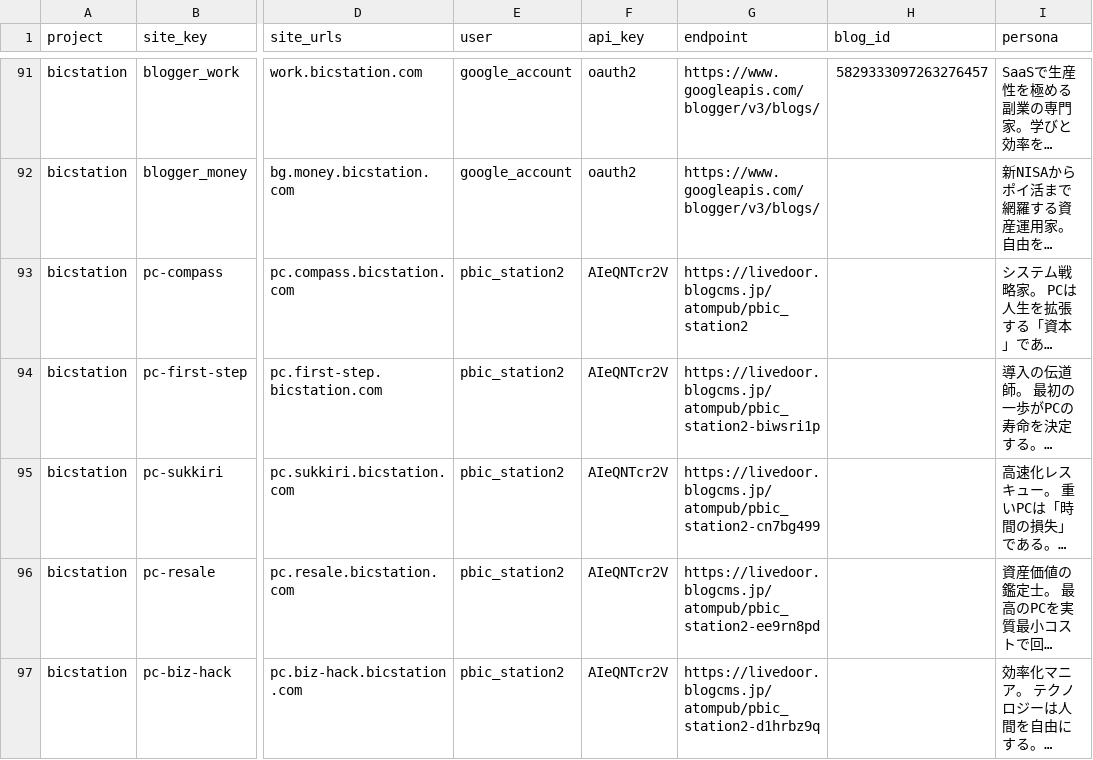
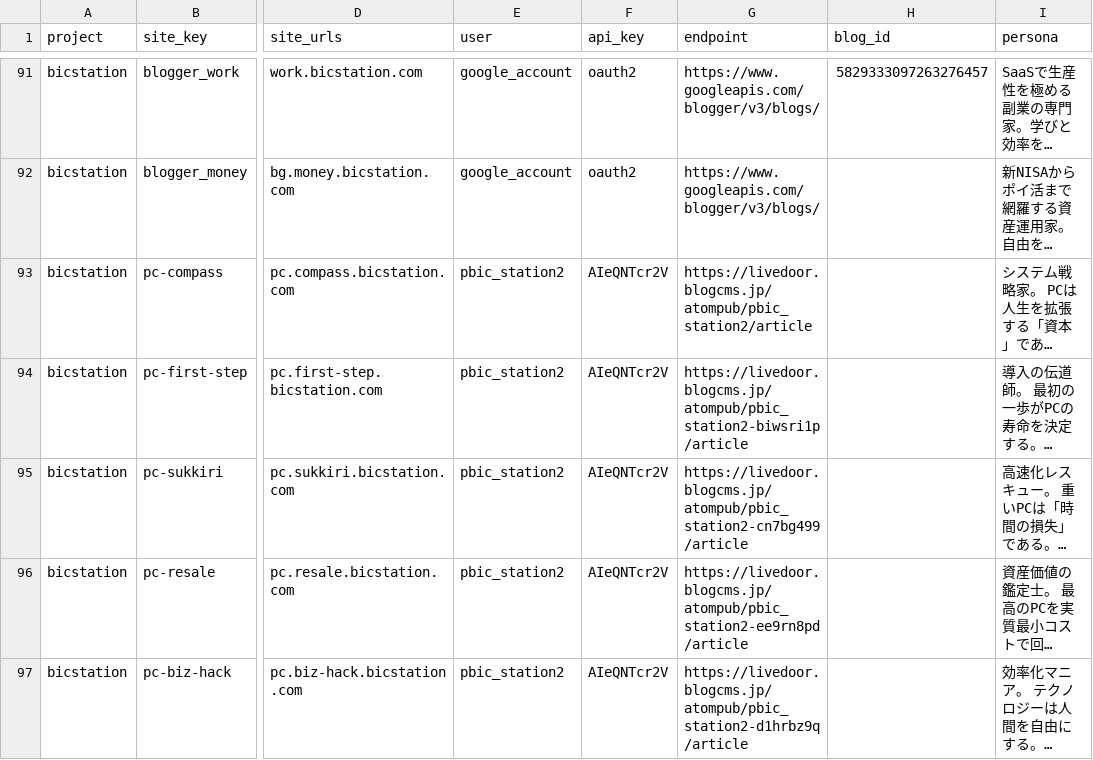
Before and after one commit to bicstation/shin-vps, a CSV file: django/api/management/commands/teitoku_settings/master_fleet.csv, drawn as a sheet; only a part is shown, gaps mark what is left out; long unchanged cells end in …; the diff covers the shown part only; the diff names each change by its address in the sheet, - before the commit and + after, or states it on an @@ line.

```diff
--- a/django/api/management/commands/teitoku_settings/master_fleet.csv
+++ b/django/api/management/commands/teitoku_settings/master_fleet.csv
-G93 (endpoint): https://livedoor.blogcms.jp/atompub/pbic_station2
+G93 (endpoint): https://livedoor.blogcms.jp/atompub/pbic_station2/article
-G94 (endpoint): https://livedoor.blogcms.jp/atompub/pbic_station2-biwsri1p
+G94 (endpoint): https://livedoor.blogcms.jp/atompub/pbic_station2-biwsri1p/article
-G95 (endpoint): https://livedoor.blogcms.jp/atompub/pbic_station2-cn7bg499
+G95 (endpoint): https://livedoor.blogcms.jp/atompub/pbic_station2-cn7bg499/article
-G96 (endpoint): https://livedoor.blogcms.jp/atompub/pbic_station2-ee9rn8pd
+G96 (endpoint): https://livedoor.blogcms.jp/atompub/pbic_station2-ee9rn8pd/article
-G97 (endpoint): https://livedoor.blogcms.jp/atompub/pbic_station2-d1hrbz9q
+G97 (endpoint): https://livedoor.blogcms.jp/atompub/pbic_station2-d1hrbz9q/article
```
Also changed, not shown: 15 edited cells elsewhere in this file, django/api/management/commands/teitoku_settings/master_rss_sources.csv, 23 other files.
